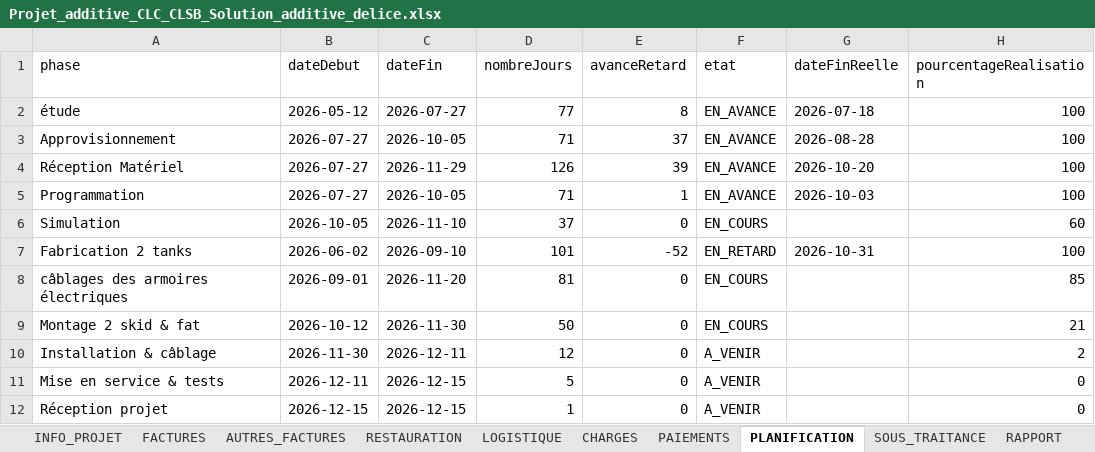
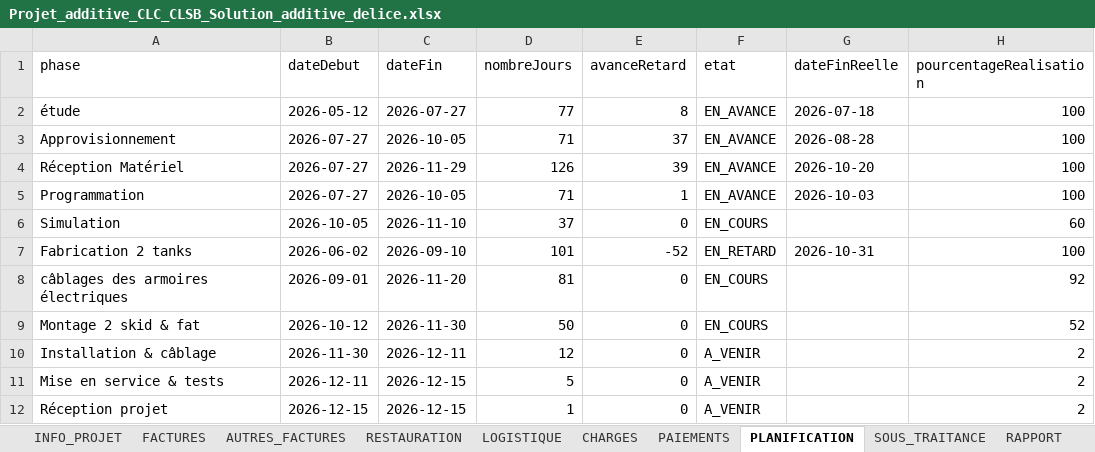
Before and after one commit to RochdiPro/projet_cost, an Excel workbook: src/assets/projets/Projet_additive_CLC_CLSB_Solution_additive_delice.xlsx, sheet PLANIFICATION, drawn as a sheet; values as stored, in another font and other column widths than the file's, no borders; the diff names each change by its address in the sheet, - before the commit and + after, or states it on an @@ line.

```diff
--- a/src/assets/projets/Projet_additive_CLC_CLSB_Solution_additive_delice.xlsx (sheet PLANIFICATION)
+++ b/src/assets/projets/Projet_additive_CLC_CLSB_Solution_additive_delice.xlsx (sheet PLANIFICATION)
-H8 (pourcentageRealisation): 85
+H8 (pourcentageRealisation): 92
-H9 (pourcentageRealisation): 21
+H9 (pourcentageRealisation): 52
-H11:H12 (pourcentageRealisation): 0
+H11:H12 (pourcentageRealisation): 2
```
Also changed, not shown: sheet LOGISTIQUE, sheet FACTURES, sheet SOUS_TRAITANCE, sheet INFO_PROJET, sheet CHARGES, sheet PAIEMENTS, src/assets/projets/Projet_sonede_redondance.xlsx.
